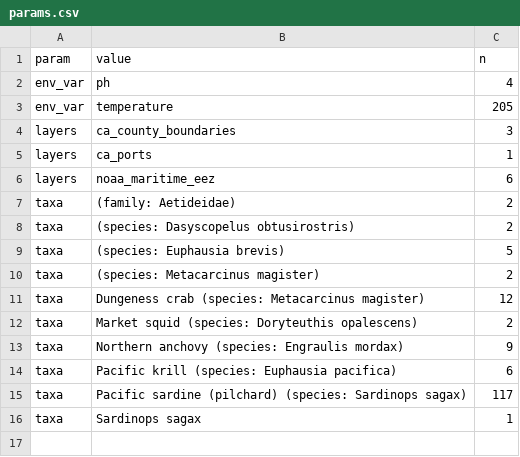
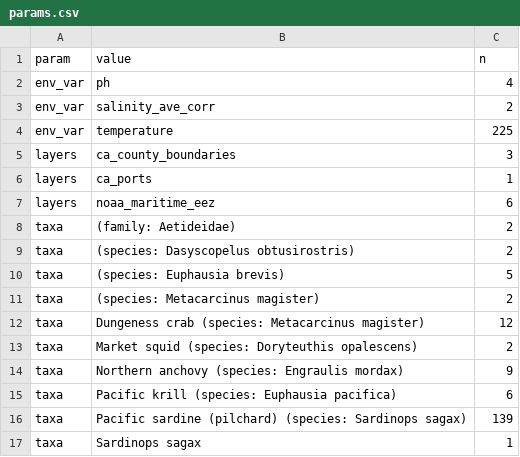
Before and after one commit to CalCOFI/analytics, a CSV file: static/data/hex_log/params.csv, drawn as a sheet.

```diff
--- a/static/data/hex_log/params.csv
+++ b/static/data/hex_log/params.csv
@@ -2,3 +2,4 @@ param,value,n
 env_var,ph,4
-env_var,temperature,205
+env_var,salinity_ave_corr,2
+env_var,temperature,225
 layers,ca_county_boundaries,3
@@ -14,3 +15,3 @@ taxa,Northern anchovy (species: Engraulis mordax),9
 taxa,Pacific krill (species: Euphausia pacifica),6
-taxa,Pacific sardine (pilchard) (species: Sardinops sagax),117
+taxa,Pacific sardine (pilchard) (species: Sardinops sagax),139
 taxa,Sardinops sagax,1
```
Also changed, not shown: static/data/daily/capstone.csv, static/data/daily/saferseafood.csv, 35 other files.
